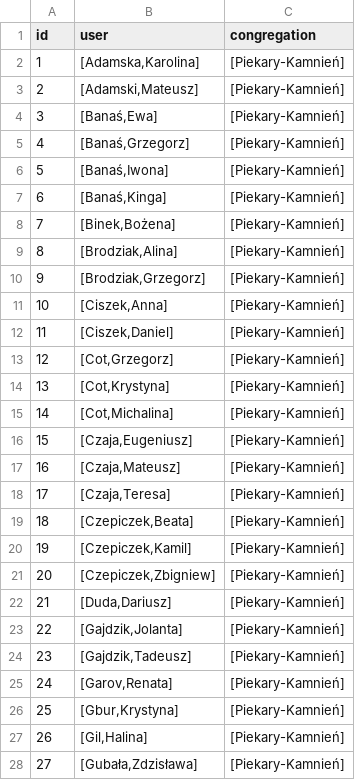
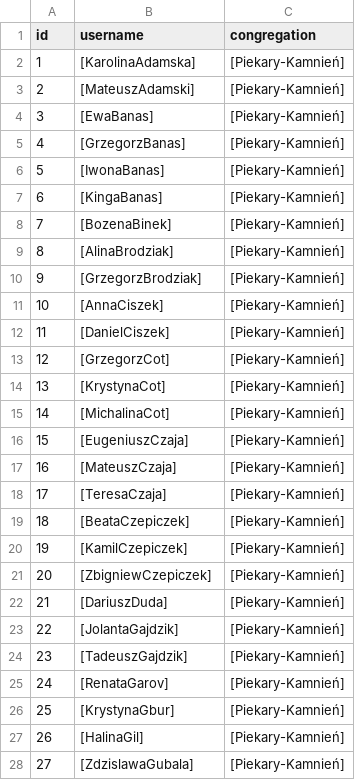
Before and after one commit to weriyard/chzis, a CSV file: chzis/utils/congregations_members_pie_ka.csv, drawn as a sheet; only a part is shown; the diff covers the shown part only.

```diff
--- a/chzis/utils/congregations_members_pie_ka.csv
+++ b/chzis/utils/congregations_members_pie_ka.csv
@@ -1,28 +1,28 @@
-id,user,congregation
-1,"[Adamska,Karolina]",[Piekary-Kamnień]
-2,"[Adamski,Mateusz]",[Piekary-Kamnień]
-3,"[Banaś,Ewa]",[Piekary-Kamnień]
-4,"[Banaś,Grzegorz]",[Piekary-Kamnień]
-5,"[Banaś,Iwona]",[Piekary-Kamnień]
-6,"[Banaś,Kinga]",[Piekary-Kamnień]
-7,"[Binek,Bożena]",[Piekary-Kamnień]
-8,"[Brodziak,Alina]",[Piekary-Kamnień]
-9,"[Brodziak,Grzegorz]",[Piekary-Kamnień]
-10,"[Ciszek,Anna]",[Piekary-Kamnień]
-11,"[Ciszek,Daniel]",[Piekary-Kamnień]
-12,"[Cot,Grzegorz]",[Piekary-Kamnień]
-13,"[Cot,Krystyna]",[Piekary-Kamnień]
-14,"[Cot,Michalina]",[Piekary-Kamnień]
-15,"[Czaja,Eugeniusz]",[Piekary-Kamnień]
-16,"[Czaja,Mateusz]",[Piekary-Kamnień]
-17,"[Czaja,Teresa]",[Piekary-Kamnień]
-18,"[Czepiczek,Beata]",[Piekary-Kamnień]
-19,"[Czepiczek,Kamil]",[Piekary-Kamnień]
-20,"[Czepiczek,Zbigniew]",[Piekary-Kamnień]
-21,"[Duda,Dariusz]",[Piekary-Kamnień]
-22,"[Gajdzik,Jolanta]",[Piekary-Kamnień]
-23,"[Gajdzik,Tadeusz]",[Piekary-Kamnień]
-24,"[Garov,Renata]",[Piekary-Kamnień]
-25,"[Gbur,Krystyna]",[Piekary-Kamnień]
-26,"[Gil,Halina]",[Piekary-Kamnień]
-27,"[Gubała,Zdzisława]",[Piekary-Kamnień]
+id,username,congregation
+1,[KarolinaAdamska],[Piekary-Kamnień]
+2,[MateuszAdamski],[Piekary-Kamnień]
+3,[EwaBanas],[Piekary-Kamnień]
+4,[GrzegorzBanas],[Piekary-Kamnień]
+5,[IwonaBanas],[Piekary-Kamnień]
+6,[KingaBanas],[Piekary-Kamnień]
+7,[BozenaBinek],[Piekary-Kamnień]
+8,[AlinaBrodziak],[Piekary-Kamnień]
+9,[GrzegorzBrodziak],[Piekary-Kamnień]
+10,[AnnaCiszek],[Piekary-Kamnień]
+11,[DanielCiszek],[Piekary-Kamnień]
+12,[GrzegorzCot],[Piekary-Kamnień]
+13,[KrystynaCot],[Piekary-Kamnień]
+14,[MichalinaCot],[Piekary-Kamnień]
+15,[EugeniuszCzaja],[Piekary-Kamnień]
+16,[MateuszCzaja],[Piekary-Kamnień]
+17,[TeresaCzaja],[Piekary-Kamnień]
+18,[BeataCzepiczek],[Piekary-Kamnień]
+19,[KamilCzepiczek],[Piekary-Kamnień]
+20,[ZbigniewCzepiczek],[Piekary-Kamnień]
+21,[DariuszDuda],[Piekary-Kamnień]
+22,[JolantaGajdzik],[Piekary-Kamnień]
+23,[TadeuszGajdzik],[Piekary-Kamnień]
+24,[RenataGarov],[Piekary-Kamnień]
+25,[KrystynaGbur],[Piekary-Kamnień]
+26,[HalinaGil],[Piekary-Kamnień]
+27,[ZdzislawaGubala],[Piekary-Kamnień]
```
Also changed, not shown: 56 edited cells elsewhere in this file, 20 other files.
